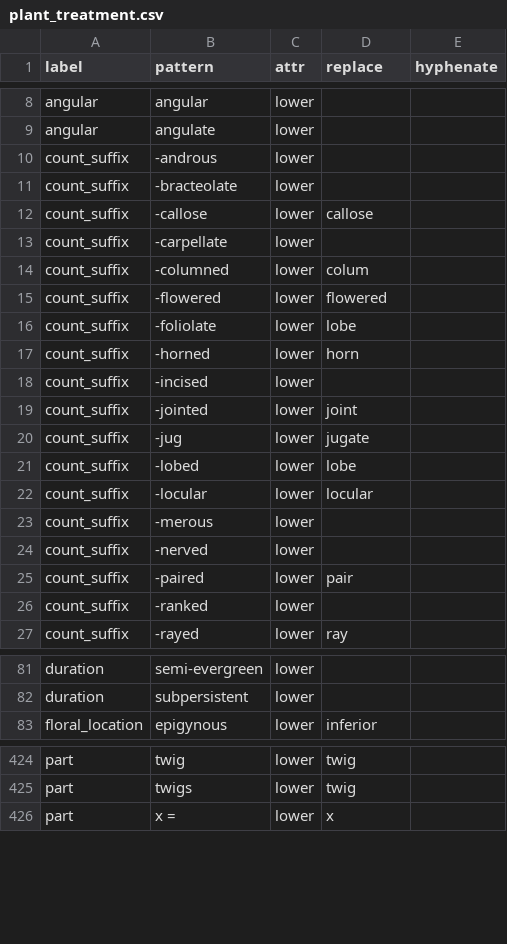
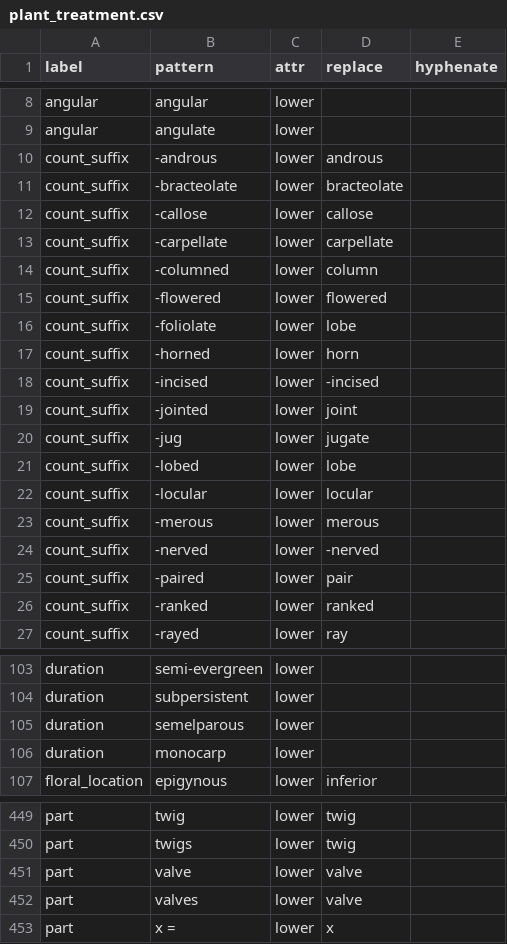
Before and after one commit to rafelafrance/traiter, a CSV file: traiter/vocabulary/plant_treatment.csv, drawn as a sheet; only a part is shown, gaps mark what is left out; the diff covers the shown part only.

```diff
--- a/traiter/vocabulary/plant_treatment.csv
+++ b/traiter/vocabulary/plant_treatment.csv
@@ -9,7 +9,7 @@ angular,angular,lower,,
 angular,angulate,lower,,
-count_suffix,-androus,lower,,
-count_suffix,-bracteolate,lower,,
+count_suffix,-androus,lower,androus,
+count_suffix,-bracteolate,lower,bracteolate,
 count_suffix,-callose,lower,callose,
-count_suffix,-carpellate,lower,,
-count_suffix,-columned,lower,colum,
+count_suffix,-carpellate,lower,carpellate,
+count_suffix,-columned,lower,column,
 count_suffix,-flowered,lower,flowered,
@@ -17,3 +17,3 @@ count_suffix,-foliolate,lower,lobe,
 count_suffix,-horned,lower,horn,
-count_suffix,-incised,lower,,
+count_suffix,-incised,lower,-incised,
 count_suffix,-jointed,lower,joint,
@@ -22,6 +22,6 @@ count_suffix,-lobed,lower,lobe,
 count_suffix,-locular,lower,locular,
-count_suffix,-merous,lower,,
-count_suffix,-nerved,lower,,
+count_suffix,-merous,lower,merous,
+count_suffix,-nerved,lower,-nerved,
 count_suffix,-paired,lower,pair,
-count_suffix,-ranked,lower,,
+count_suffix,-ranked,lower,ranked,
 count_suffix,-rayed,lower,ray,
@@ -82,2 +104,4 @@ duration,semi-evergreen,lower,,
 duration,subpersistent,lower,,
+duration,semelparous,lower,,
+duration,monocarp,lower,,
 floral_location,epigynous,lower,inferior,
@@ -425,2 +450,4 @@ part,twig,lower,twig,
 part,twigs,lower,twig,
+part,valve,lower,valve,
+part,valves,lower,valve,
 part,x =,lower,x,
```
Also changed, not shown: 25 added rows, 1 moved row and 5 edited cells elsewhere in this file.
